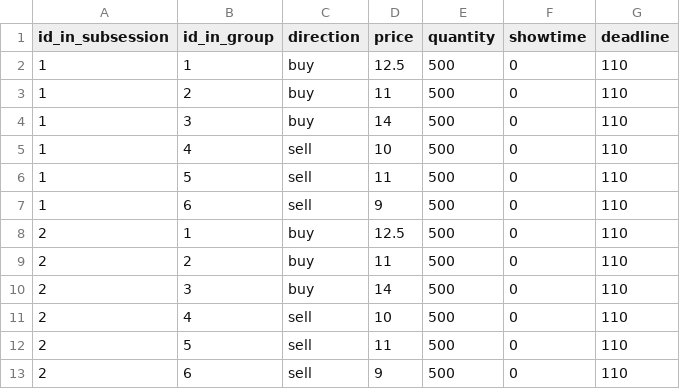
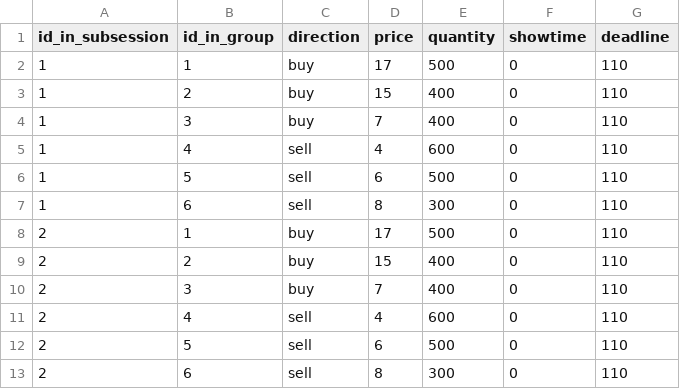
Before and after one commit to Zhangxi-Lam/flow_market_deploy, a CSV file: flow_market/config/12_contracts.csv, drawn as a sheet.

Commit message:
update contracts

```diff
--- a/flow_market/config/12_contracts.csv
+++ b/flow_market/config/12_contracts.csv
@@ -1,13 +1,13 @@
 id_in_subsession,id_in_group,direction,price,quantity,showtime,deadline
-1,1,buy,12.5,500,0,110
-1,2,buy,11,500,0,110
-1,3,buy,14,500,0,110
-1,4,sell,10,500,0,110
-1,5,sell,11,500,0,110
-1,6,sell,9,500,0,110
-2,1,buy,12.5,500,0,110
-2,2,buy,11,500,0,110
-2,3,buy,14,500,0,110
-2,4,sell,10,500,0,110
-2,5,sell,11,500,0,110
-2,6,sell,9,500,0,110
+1,1,buy,17,500,0,110
+1,2,buy,15,400,0,110
+1,3,buy,7,400,0,110
+1,4,sell,4,600,0,110
+1,5,sell,6,500,0,110
+1,6,sell,8,300,0,110
+2,1,buy,17,500,0,110
+2,2,buy,15,400,0,110
+2,3,buy,7,400,0,110
+2,4,sell,4,600,0,110
+2,5,sell,6,500,0,110
+2,6,sell,8,300,0,110
```
Also changed, not shown: flow_market/config/10_contracts.csv, flow_market/config/11_contracts.csv, 10 other files.
